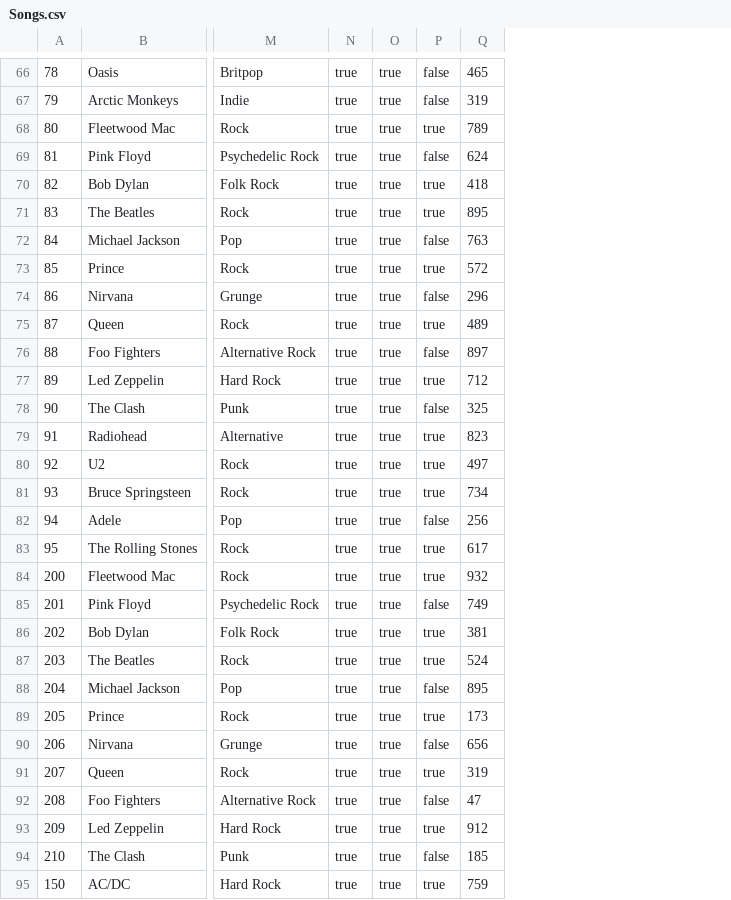
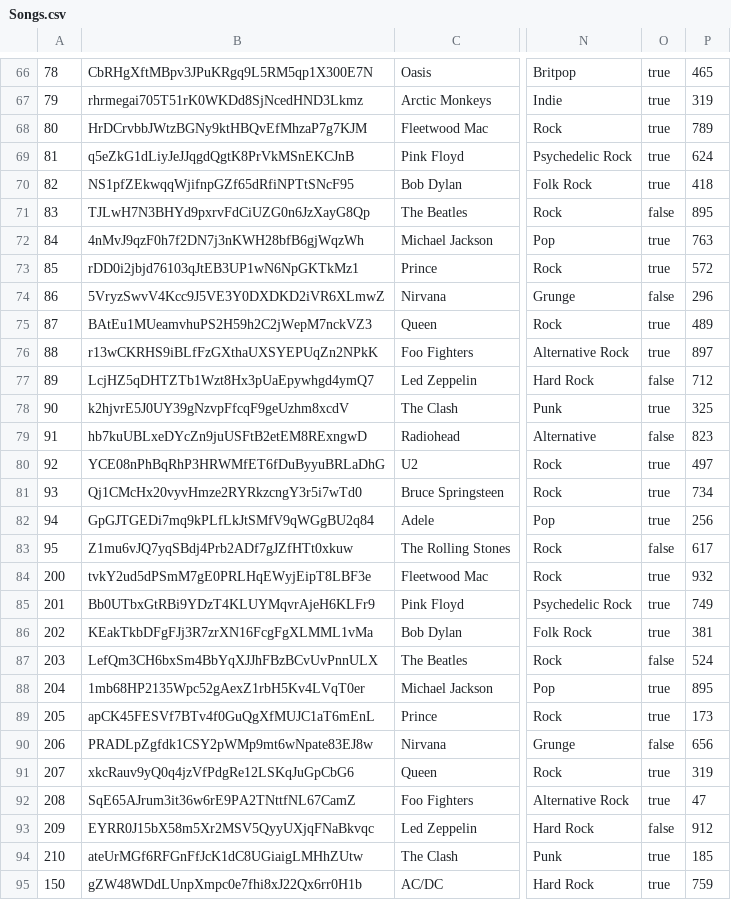
Before and after one commit to LinuBau/Fictional-ERP-System, a CSV file: Programmieren 3 Gruppe 4/Songs.csv, drawn as a sheet; only a part is shown, gaps mark what is left out; removed rows and columns are numbered as before the commit, all else as after; the diff covers the shown part only; the diff names each change by its address in the sheet, - before the commit and + after, or states it on an @@ line.

```diff
--- a/Programmieren 3 Gruppe 4/Songs.csv
+++ b/Programmieren 3 Gruppe 4/Songs.csv
+column B, rows 66-95: CbRHgXftMBpv3JPuKRgq9L5RM5qp1X300E7N | rhrmegai705T51rK0WKDd8SjNcedHND3Lkmz | HrDCrvbbJWtzBGNy9ktHBQvEfMhzaP7g7KJM | q5eZkG1dLiyJeJJqgdQgtK8PrVkMSnEKCJnB | NS1pfZEkwqqWjifnpGZf65dRfiNPTtSNcF95 | TJLwH7N3BHYd9pxrvFdCiUZG0n6JzXayG8Qp | 4nMvJ9qzF0h7f2DN7j3nKWH28bfB6gjWqzWh | rDD0i2jbjd76103qJtEB3UP1wN6NpGKTkMz1 | 5VryzSwvV4Kcc9J5VE3Y0DXDKD2iVR6XLmwZ | BAtEu1MUeamvhuPS2H59h2C2jWepM7nckVZ3 | r13wCKRHS9iBLfFzGXthaUXSYEPUqZn2NPkK | LcjHZ5qDHTZTb1Wzt8Hx3pUaEpywhgd4ymQ7 | k2hjvrE5J0UY39gNzvpFfcqF9geUzhm8xcdV | hb7kuUBLxeDYcZn9juUSFtB2etEM8RExngwD | YCE08nPhBqRhP3HRWMfET6fDuByyuBRLaDhG | Qj1CMcHx20vyvHmze2RYRkzcngY3r5i7wTd0 | GpGJTGEDi7mq9kPLfLkJtSMfV9qWGgBU2q84 | Z1mu6vJQ7yqSBdj4Prb2ADf7gJZfHTt0xkuw | tvkY2ud5dPSmM7gE0PRLHqEWyjEipT8LBF3e | Bb0UTbxGtRBi9YDzT4KLUYMqvrAjeH6KLFr9 | KEakTkbDFgFJj3R7zrXN16FcgFgXLMML1vMa | LefQm3CH6bxSm4BbYqXJJhFBzBCvUvPnnULX | 1mb68HP2135Wpc52gAexZ1rbH5Kv4LVqT0er | apCK45FESVf7BTv4f0GuQgXfMUJC1aT6mEnL | PRADLpZgfdk1CSY2pWMp9mt6wNpate83EJ8w | xkcRauv9yQ0q4jzVfPdgRe12LSKqJuGpCbG6 | SqE65AJrum3it36w6rE9PA2TNttfNL67CamZ | EYRR0J15bX58m5Xr2MSV5QyyUXjqFNaBkvqc | ateUrMGf6RFGnFfJcK1dC8UGiaigLMHhZUtw | gZW48WDdLUnpXmpc0e7fhi8xJ22Qx6rr0H1b
-column N, rows 66-95: all true
-column P, rows 66-95: false | false | true | false | true | true | false | true | false | true | false | true | false | true | true | true | false | true | true | false | true | true | false | true | false | true | false | true | false | true
-O71: true
+O71: false
-O74: true
+O74: false
-O77: true
+O77: false
-O79: true
+O79: false
-O83: true
+O83: false
-O87: true
+O87: false
-O90: true
+O90: false
-O93: true
+O93: false
```
Also changed, not shown: 9 edited cells elsewhere in this file, 1 other file.
